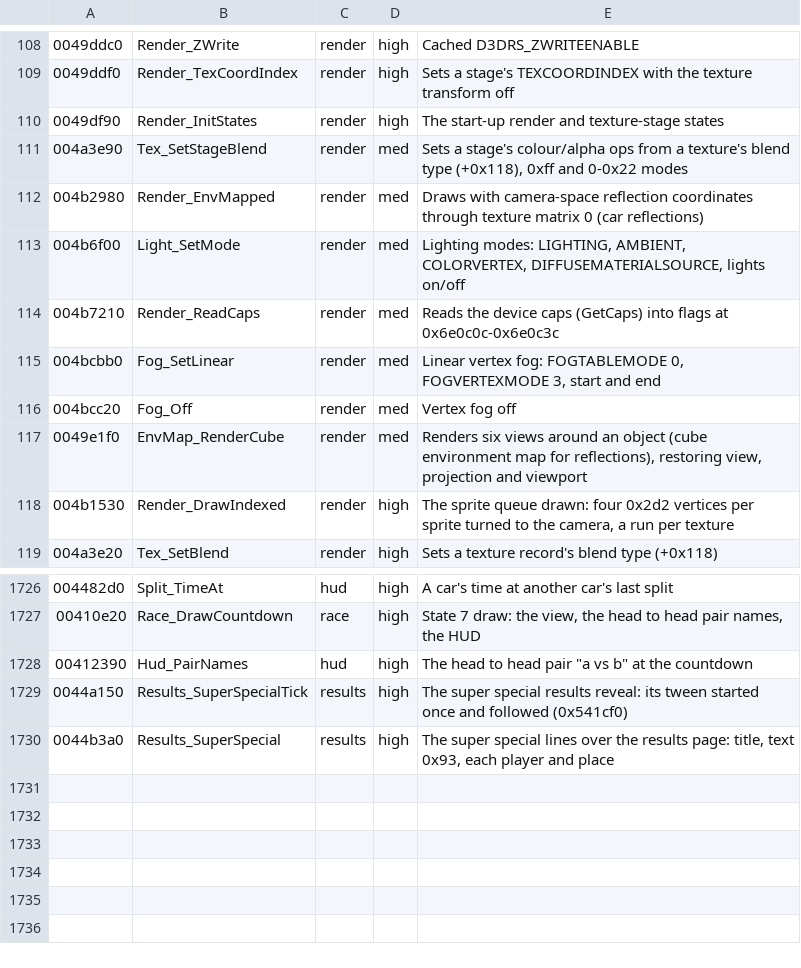
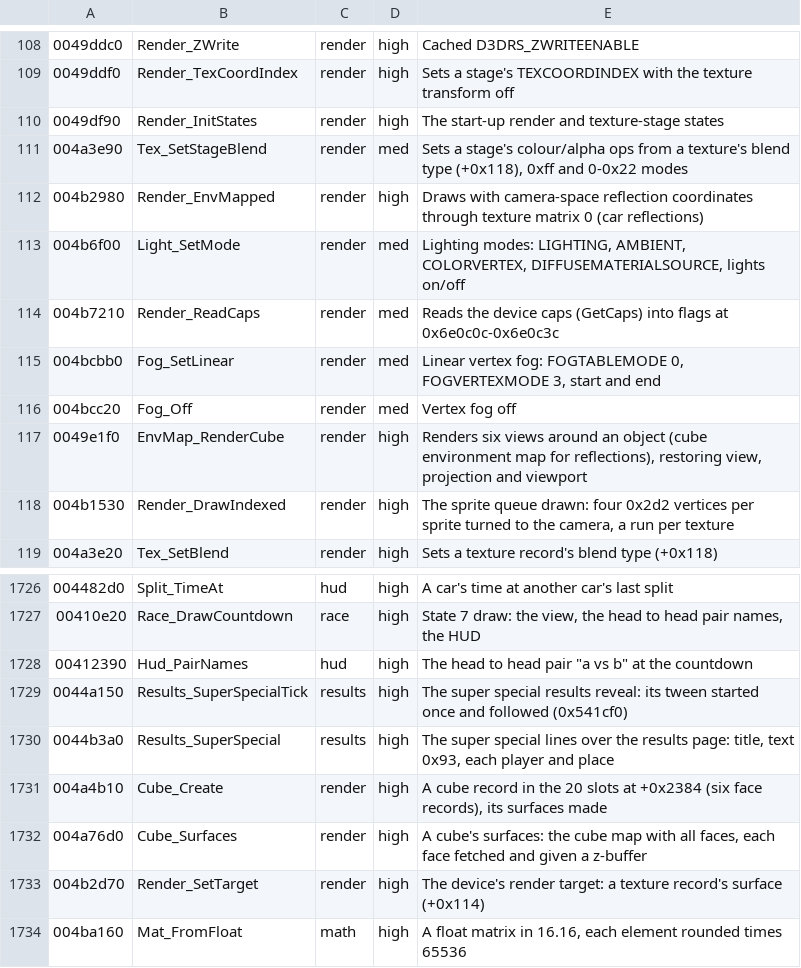
Before and after one commit to emdzej/opencmr2, a TSV file: tools/ghidra/names.tsv, drawn as a sheet; only a part is shown, gaps mark what is left out.

```diff
--- a/tools/ghidra/names.tsv
+++ b/tools/ghidra/names.tsv
@@ -111,3 +111,3 @@
 004a3e90	Tex_SetStageBlend	render	med	Sets a stage's colour/alpha ops from a texture's blend type (+0x118), 0xff and 0-0x22 modes
-004b2980	Render_EnvMapped	render	med	Draws with camera-space reflection coordinates through texture matrix 0 (car reflections)
+004b2980	Render_EnvMapped	render	high	Draws with camera-space reflection coordinates through texture matrix 0 (car reflections)
 004b6f00	Light_SetMode	render	med	Lighting modes: LIGHTING, AMBIENT, COLORVERTEX, DIFFUSEMATERIALSOURCE, lights on/off
@@ -116,3 +116,3 @@
 004bcc20	Fog_Off	render	med	Vertex fog off
-0049e1f0	EnvMap_RenderCube	render	med	Renders six views around an object (cube environment map for reflections), restoring view, projection and viewport
+0049e1f0	EnvMap_RenderCube	render	high	Renders six views around an object (cube environment map for reflections), restoring view, projection and viewport
 004b1530	Render_DrawIndexed	render	high	The sprite queue drawn: four 0x2d2 vertices per sprite turned to the camera, a run per texture
@@ -1730 +1730,5 @@
 0044b3a0	Results_SuperSpecial	results	high	The super special lines over the results page: title, text 0x93, each player and place
+004a4b10	Cube_Create	render	high	A cube record in the 20 slots at +0x2384 (six face records), its surfaces made
+004a76d0	Cube_Surfaces	render	high	A cube's surfaces: the cube map with all faces, each face fetched and given a z-buffer
+004b2d70	Render_SetTarget	render	high	The device's render target: a texture record's surface (+0x114)
+004ba160	Mat_FromFloat	math	high	A float matrix in 16.16, each element rounded times 65536
```
Also changed, not shown: 15 other files.
